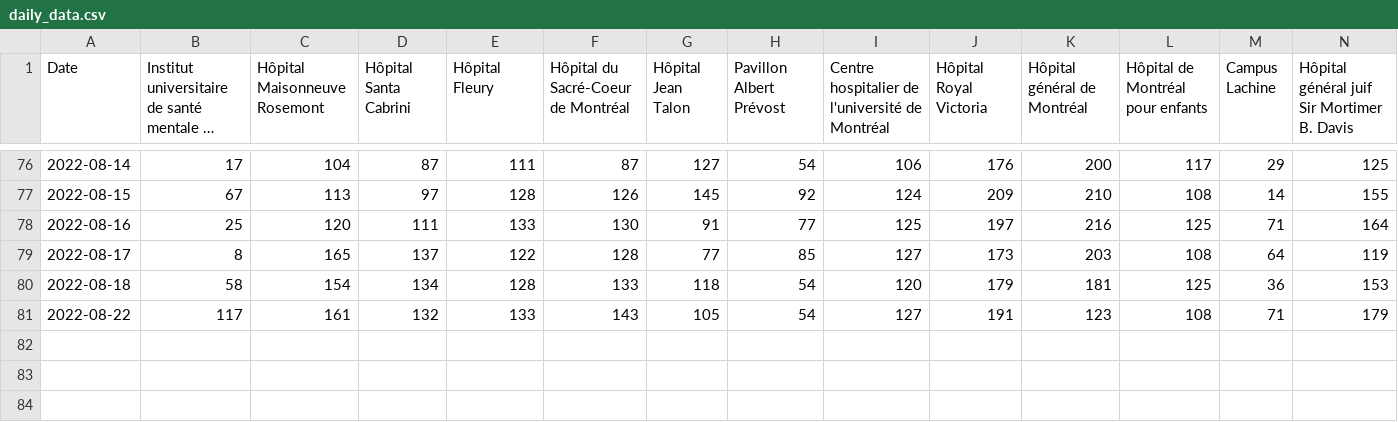
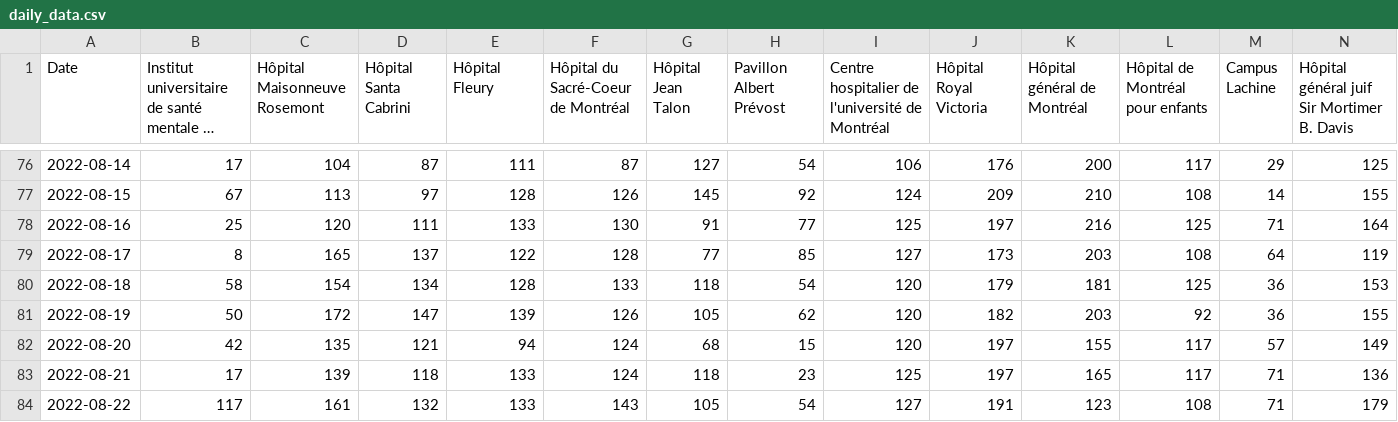
Before and after one commit to jlomako/pdfscraper, a CSV file: data/daily_data.csv, drawn as a sheet; only a part is shown, gaps mark what is left out; long unchanged cells end in …; rows hold the shown columns only; the diff names each change by its address in the sheet, - before the commit and + after, or states it on an @@ line.

Commit message:
Update daily_data.csv
added missing data

```diff
--- a/data/daily_data.csv
+++ b/data/daily_data.csv
+row 81: 2022-08-19 | 50 | 172 | 147 | 139 | 126 | 105 | 62 | 120 | 182 | 203 | 92 | 36 | 155
+row 82: 2022-08-20 | 42 | 135 | 121 | 94 | 124 | 68 | 15 | 120 | 197 | 155 | 117 | 57 | 149
+row 83: 2022-08-21 | 17 | 139 | 118 | 133 | 124 | 118 | 23 | 125 | 197 | 165 | 117 | 71 | 136
```
